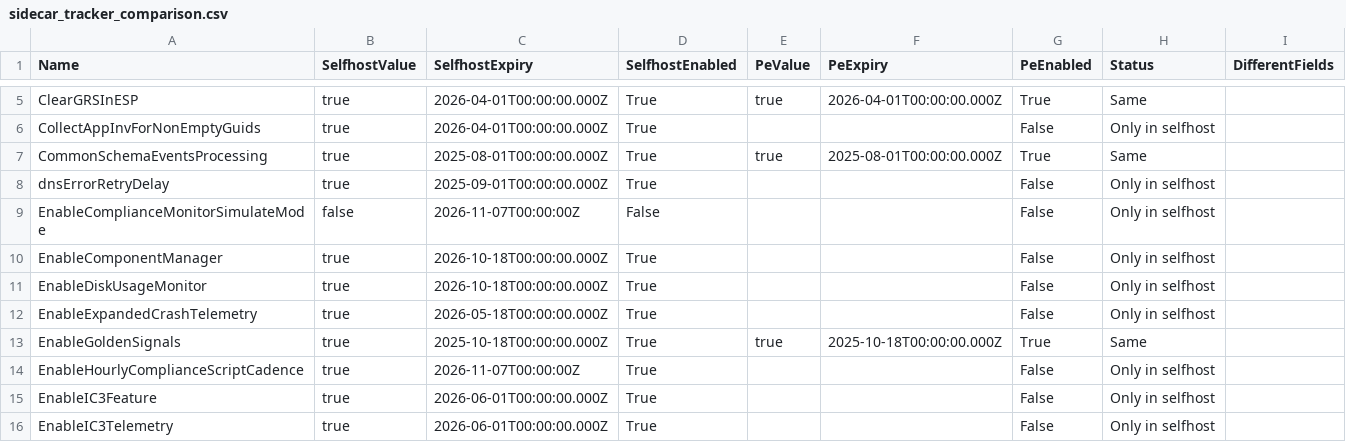
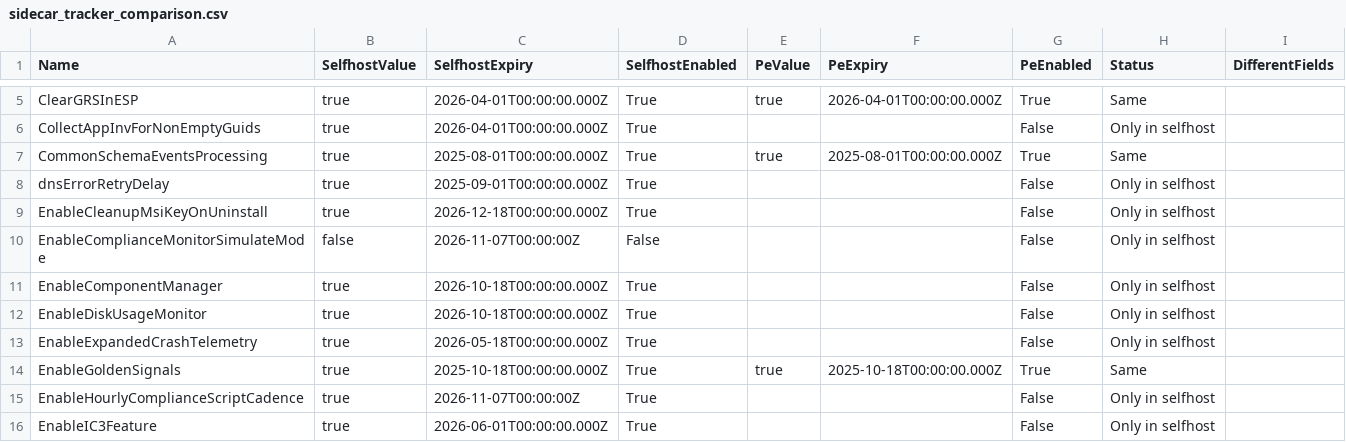
Before and after one commit to call4cloud-code/IME-Change-Tracker, a CSV file: sidecar-flights/latest/sidecar_tracker_comparison.csv, drawn as a sheet; only a part is shown, gaps mark what is left out; the shorter side is filled out with more unchanged rows.

Commit message:
Update SideCar flight tracker 2026-07-10 07:00:07Z

```diff
--- a/sidecar-flights/latest/sidecar_tracker_comparison.csv
+++ b/sidecar-flights/latest/sidecar_tracker_comparison.csv
@@ -8,2 +8,3 @@ CommonSchemaEventsProcessing,true,2025-08-01T00:00:00.000Z,True,true,2025-08-01T
 dnsErrorRetryDelay,true,2025-09-01T00:00:00.000Z,True,,,False,Only in selfhost,
+EnableCleanupMsiKeyOnUninstall,true,2026-12-18T00:00:00.000Z,True,,,False,Only in selfhost,
 EnableComplianceMonitorSimulateMode,false,2026-11-07T00:00:00Z,False,,,False,Only in selfhost,
```
